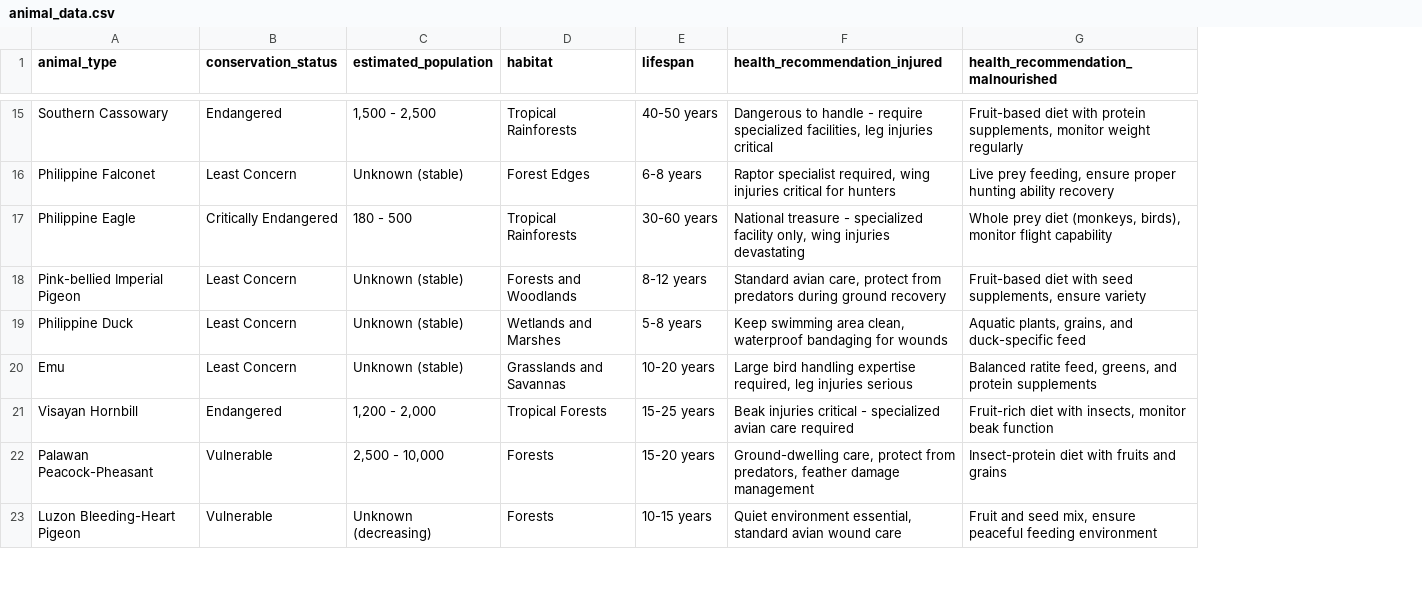
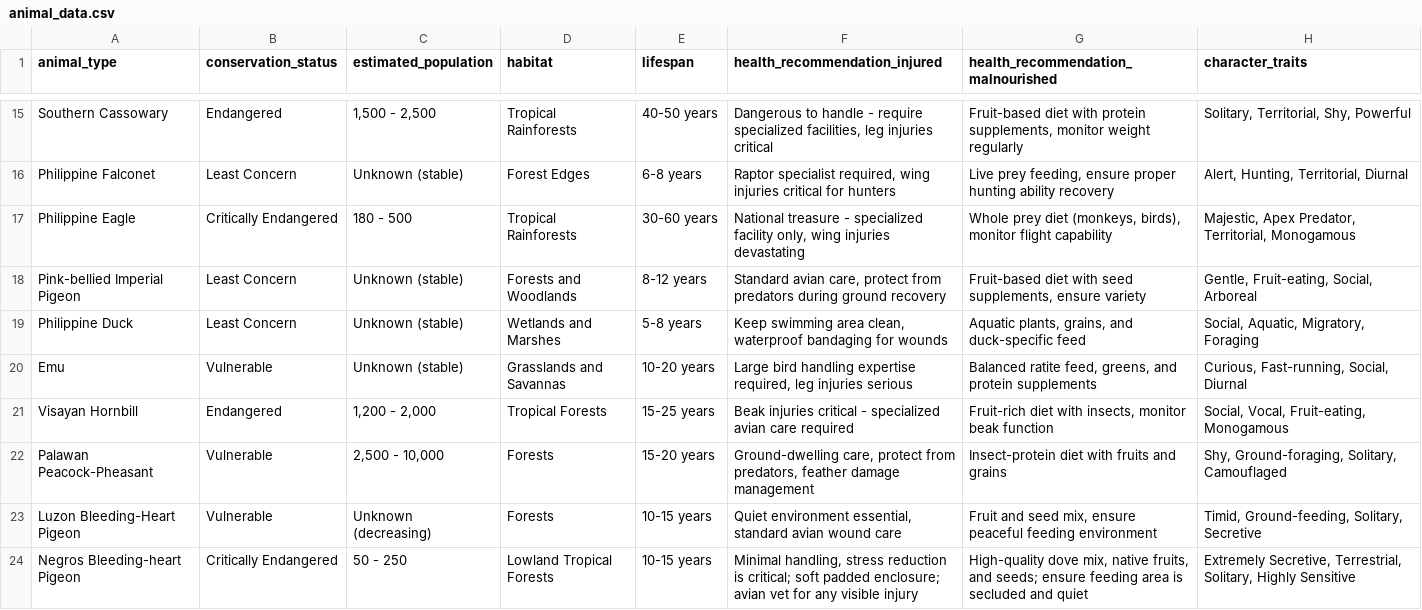
Before and after one commit to ppapapapappapapat/webanimal2, a CSV file: animal_data.csv, drawn as a sheet; only a part is shown, gaps mark what is left out; the diff covers the shown part only; the diff names each change by its address in the sheet, - before the commit and + after, or states it on an @@ line.

```diff
--- a/animal_data.csv
+++ b/animal_data.csv
+column H (character_traits), rows 15-23: Solitary, Territorial, Shy, Powerful | Alert, Hunting, Territorial, Diurnal | Majestic, Apex Predator, Territorial, Monogamous | Gentle, Fruit-eating, Social, Arboreal | Social, Aquatic, Migratory, Foraging | Curious, Fast-running, Social, Diurnal | Social, Vocal, Fruit-eating, Monogamous | Shy, Ground-foraging, Solitary, Camouflaged | Timid, Ground-feeding, Solitary, Secretive
-B20 (conservation_status): Least Concern
+B20 (conservation_status): Vulnerable
+row 24: Negros Bleeding-heart Pigeon | Critically Endangered | 50 - 250 | Lowland Tropical Forests | 10-15 years | Minimal handling, stress reduction is critical; soft padded enclosure; avian vet for any visible injury | High-quality dove mix, native fruits, and seeds; ensure feeding area is secluded and quiet | Extremely Secretive, Terrestrial, Solitary, Highly Sensitive
```
Also changed, not shown: 2 added rows and 1 edited cell elsewhere in this file, 29 other files.
